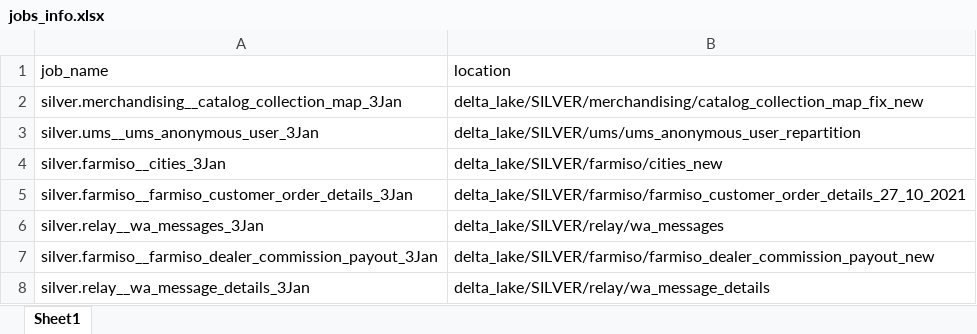
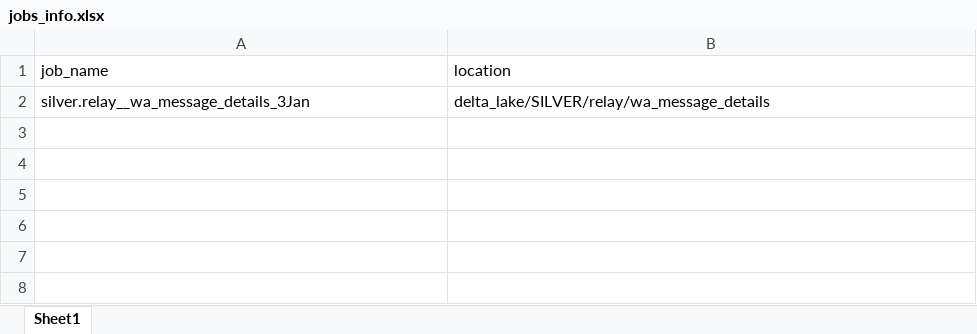
Before and after one commit to swetasinghpersistent/Adhoc-Automations, an Excel workbook: jobs_info.xlsx, sheet Sheet1, drawn as a sheet; values as stored, in another font and other column widths than the file's, no borders; the diff names each change by its address in the sheet, - before the commit and + after, or states it on an @@ line.

Commit message:
3rd change

```diff
--- a/jobs_info.xlsx (sheet Sheet1)
+++ b/jobs_info.xlsx (sheet Sheet1)
-row 2: silver.merchandising__catalog_collection_map_3Jan | delta_lake/SILVER/merchandising/catalog_collection_map_fix_new
-row 3: silver.ums__ums_anonymous_user_3Jan | delta_lake/SILVER/ums/ums_anonymous_user_repartition
-row 4: silver.farmiso__cities_3Jan | delta_lake/SILVER/farmiso/cities_new
-row 5: silver.farmiso__farmiso_customer_order_details_3Jan | delta_lake/SILVER/farmiso/farmiso_customer_order_details_27_10_2021
-row 6: silver.relay__wa_messages_3Jan | delta_lake/SILVER/relay/wa_messages
-row 7: silver.farmiso__farmiso_dealer_commission_payout_3Jan | delta_lake/SILVER/farmiso/farmiso_dealer_commission_payout_new
```
